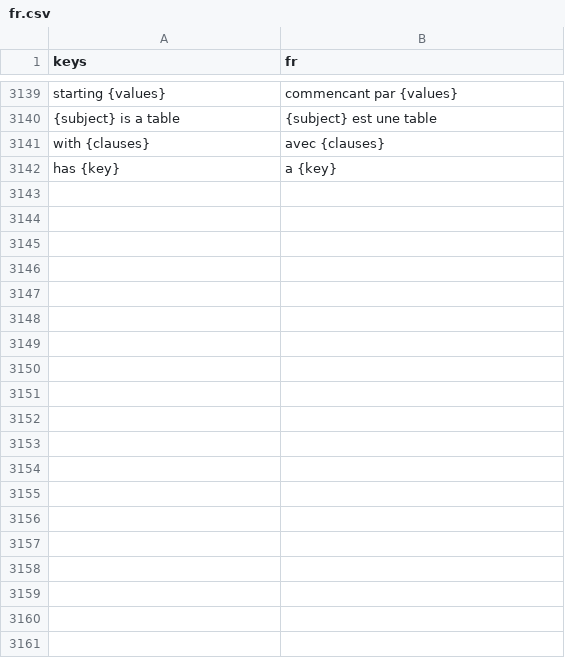
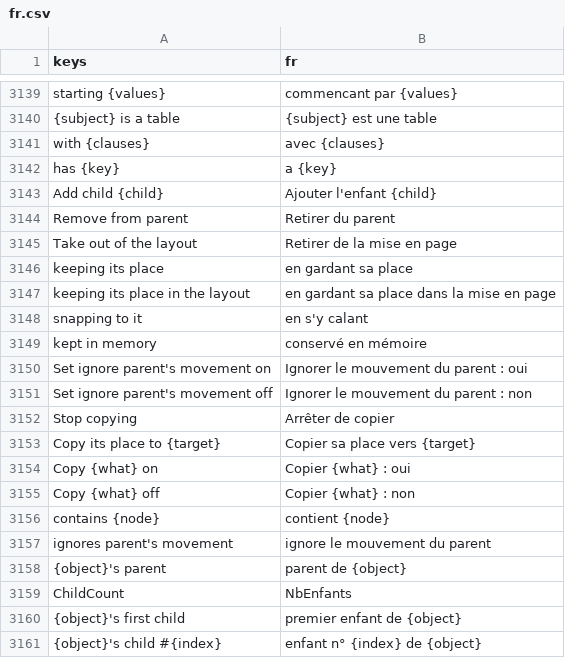
Before and after one commit to SalmanShhh/Godot-EventSheet-Visual-Scripting, a CSV file: addons/eventsheet/translations/fr.csv, drawn as a sheet; only a part is shown, gaps mark what is left out; the diff covers the shown part only.

```diff
--- a/addons/eventsheet/translations/fr.csv
+++ b/addons/eventsheet/translations/fr.csv
@@ -3166 +3166,20 @@ with {clauses},avec {clauses}
 has {key},a {key}
+Add child {child},Ajouter l'enfant {child}
+Remove from parent,Retirer du parent
+Take out of the layout,Retirer de la mise en page
+keeping its place,en gardant sa place
+keeping its place in the layout,en gardant sa place dans la mise en page
+snapping to it,en s'y calant
+kept in memory,conservé en mémoire
+Set ignore parent's movement on,Ignorer le mouvement du parent : oui
+Set ignore parent's movement off,Ignorer le mouvement du parent : non
+Stop copying,Arrêter de copier
+Copy its place to {target},Copier sa place vers {target}
+Copy {what} on,Copier {what} : oui
+Copy {what} off,Copier {what} : non
+contains {node},contient {node}
+ignores parent's movement,ignore le mouvement du parent
+{object}'s parent,parent de {object}
+ChildCount,NbEnfants
+{object}'s first child,premier enfant de {object}
+{object}'s child #{index},enfant n° {index} de {object}
```
Also changed, not shown: 13 added rows elsewhere in this file, addons/eventsheet/translations/de.csv, addons/eventsheet/translations/it.csv, 32 other files.
